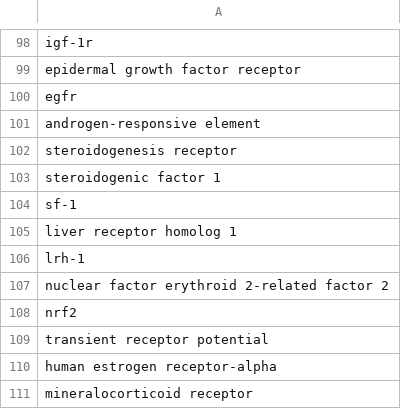
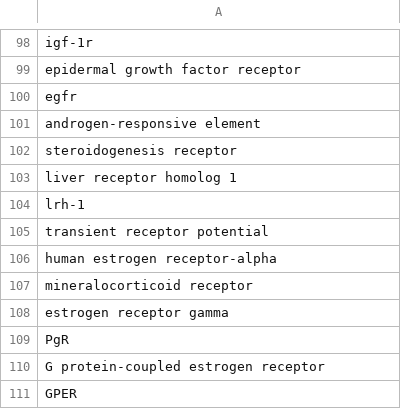
Before and after one commit to annalifousi/BioBuilders, a TSV file: receptors.tsv, drawn as a sheet; only a part is shown, gaps mark what is left out; the shorter side is filled out with more unchanged rows.

```diff
--- a/receptors.tsv
+++ b/receptors.tsv
@@ -102,8 +102,4 @@ androgen-responsive element
 steroidogenesis receptor
-steroidogenic factor 1
-sf-1
 liver receptor homolog 1
 lrh-1
-nuclear factor erythroid 2-related factor 2
-nrf2
 transient receptor potential
```
Also changed, not shown: 3 other files.
